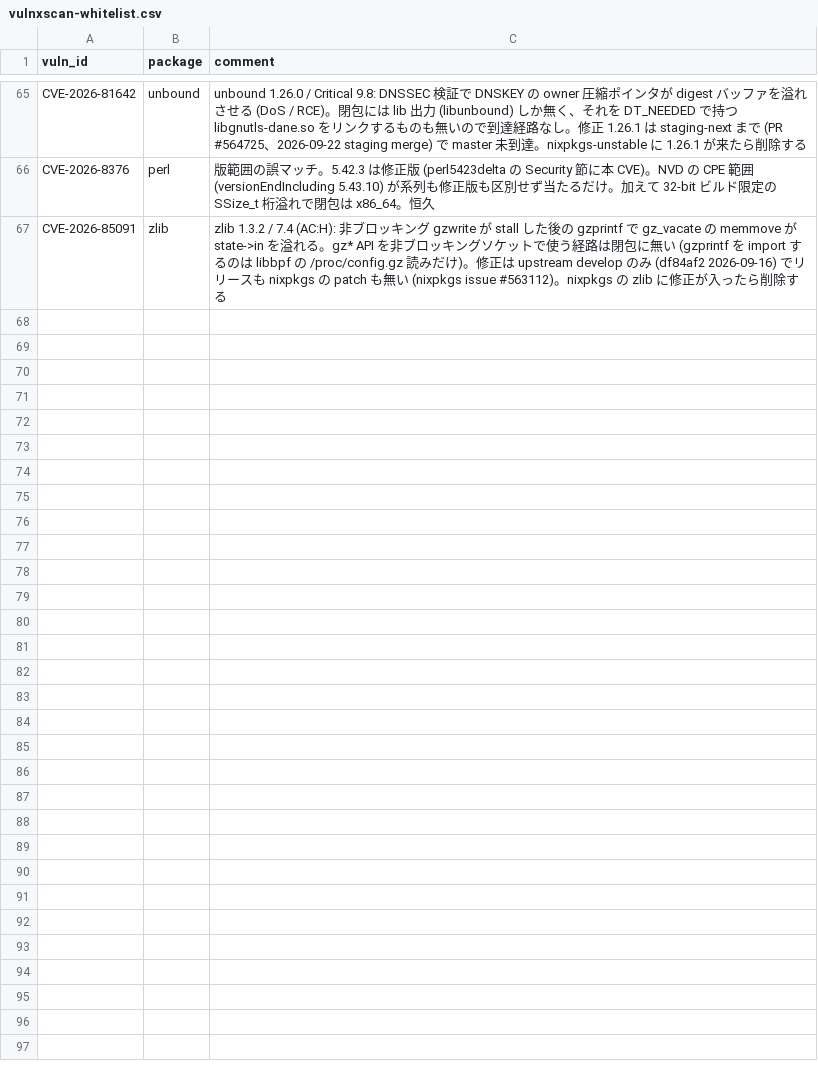
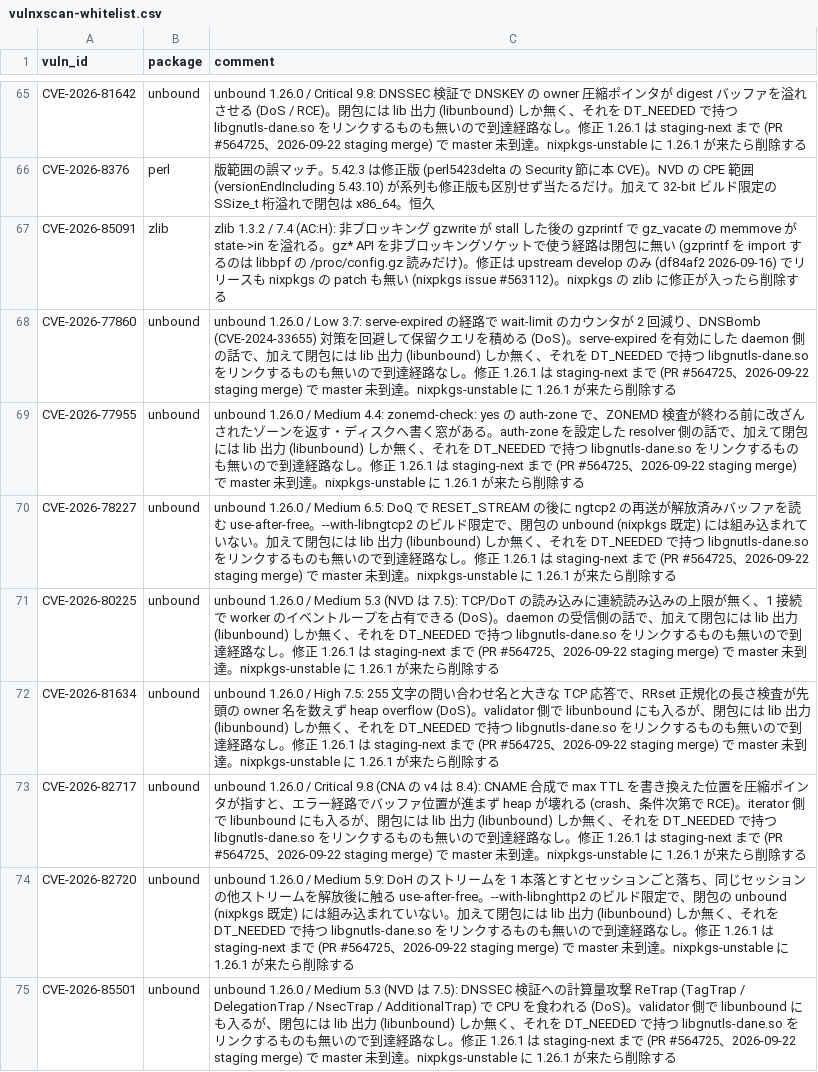
Before and after one commit to pollenjp/dotfiles, a CSV file: nix/vulnxscan-whitelist.csv, drawn as a sheet; only a part is shown, gaps mark what is left out; the diff names each change by its address in the sheet, - before the commit and + after, or states it on an @@ line.

```diff
--- a/nix/vulnxscan-whitelist.csv
+++ b/nix/vulnxscan-whitelist.csv
+row 68: CVE-2026-77860 | unbound | unbound 1.26.0 / Low 3.7: serve-expired の経路で wait-limit のカウンタが 2 回減り、DNSBomb (CVE-2024-33655) 対策を回避して保留クエリを積める (DoS)。serve-expired を有効にした daemon 側の話で、加えて閉包には lib 出力 (libunbound) しか無く、それを DT_NEEDED で持つ libgnutls-dane.so をリンクするものも無いので到達経路なし。修正 1.26.1 は staging-next まで (PR #564725、2026-09-22 staging merge) で master 未到達。nixpkgs-unstable に 1.26.1 が来たら削除する
+row 69: CVE-2026-77955 | unbound | unbound 1.26.0 / Medium 4.4: zonemd-check: yes の auth-zone で、ZONEMD 検査が終わる前に改ざんされたゾーンを返す・ディスクへ書く窓がある。auth-zone を設定した resolver 側の話で、加えて閉包には lib 出力 (libunbound) しか無く、それを DT_NEEDED で持つ libgnutls-dane.so をリンクするものも無いので到達経路なし。修正 1.26.1 は staging-next まで (PR #564725、2026-09-22 staging merge) で master 未到達。nixpkgs-unstable に 1.26.1 が来たら削除する
+row 70: CVE-2026-78227 | unbound | unbound 1.26.0 / Medium 6.5: DoQ で RESET_STREAM の後に ngtcp2 の再送が解放済みバッファを読む use-after-free。--with-libngtcp2 のビルド限定で、閉包の unbound (nixpkgs 既定) には組み込まれていない。加えて閉包には lib 出力 (libunbound) しか無く、それを DT_NEEDED で持つ libgnutls-dane.so をリンクするものも無いので到達経路なし。修正 1.26.1 は staging-next まで (PR #564725、2026-09-22 staging merge) で master 未到達。nixpkgs-unstable に 1.26.1 が来たら削除する
+row 71: CVE-2026-80225 | unbound | unbound 1.26.0 / Medium 5.3 (NVD は 7.5): TCP/DoT の読み込みに連続読み込みの上限が無く、1 接続で worker のイベントループを占有できる (DoS)。daemon の受信側の話で、加えて閉包には lib 出力 (libunbound) しか無く、それを DT_NEEDED で持つ libgnutls-dane.so をリンクするものも無いので到達経路なし。修正 1.26.1 は staging-next まで (PR #564725、2026-09-22 staging merge) で master 未到達。nixpkgs-unstable に 1.26.1 が来たら削除する
+row 72: CVE-2026-81634 | unbound | unbound 1.26.0 / High 7.5: 255 文字の問い合わせ名と大きな TCP 応答で、RRset 正規化の長さ検査が先頭の owner 名を数えず heap overflow (DoS)。validator 側で libunbound にも入るが、閉包には lib 出力 (libunbound) しか無く、それを DT_NEEDED で持つ libgnutls-dane.so をリンクするものも無いので到達経路なし。修正 1.26.1 は staging-next まで (PR #564725、2026-09-22 staging merge) で master 未到達。nixpkgs-unstable に 1.26.1 が来たら削除する
+row 73: CVE-2026-82717 | unbound | unbound 1.26.0 / Critical 9.8 (CNA の v4 は 8.4): CNAME 合成で max TTL を書き換えた位置を圧縮ポインタが指すと、エラー経路でバッファ位置が進まず heap が壊れる (crash、条件次第で RCE)。iterator 側で libunbound にも入るが、閉包には lib 出力 (libunbound) しか無く、それを DT_NEEDED で持つ libgnutls-dane.so をリンクするものも無いので到達経路なし。修正 1.26.1 は staging-next まで (PR #564725、2026-09-22 staging merge) で master 未到達。nixpkgs-unstable に 1.26.1 が来たら削除する
+row 74: CVE-2026-82720 | unbound | unbound 1.26.0 / Medium 5.9: DoH のストリームを 1 本落とすとセッションごと落ち、同じセッションの他ストリームを解放後に触る use-after-free。--with-libnghttp2 のビルド限定で、閉包の unbound (nixpkgs 既定) には組み込まれていない。加えて閉包には lib 出力 (libunbound) しか無く、それを DT_NEEDED で持つ libgnutls-dane.so をリンクするものも無いので到達経路なし。修正 1.26.1 は staging-next まで (PR #564725、2026-09-22 staging merge) で master 未到達。nixpkgs-unstable に 1.26.1 が来たら削除する
+row 75: CVE-2026-85501 | unbound | unbound 1.26.0 / Medium 5.3 (NVD は 7.5): DNSSEC 検証への計算量攻撃 ReTrap (TagTrap / DelegationTrap / NsecTrap / AdditionalTrap) で CPU を食われる (DoS)。validator 側で libunbound にも入るが、閉包には lib 出力 (libunbound) しか無く、それを DT_NEEDED で持つ libgnutls-dane.so をリンクするものも無いので到達経路なし。修正 1.26.1 は staging-next まで (PR #564725、2026-09-22 staging merge) で master 未到達。nixpkgs-unstable に 1.26.1 が来たら削除する
```
